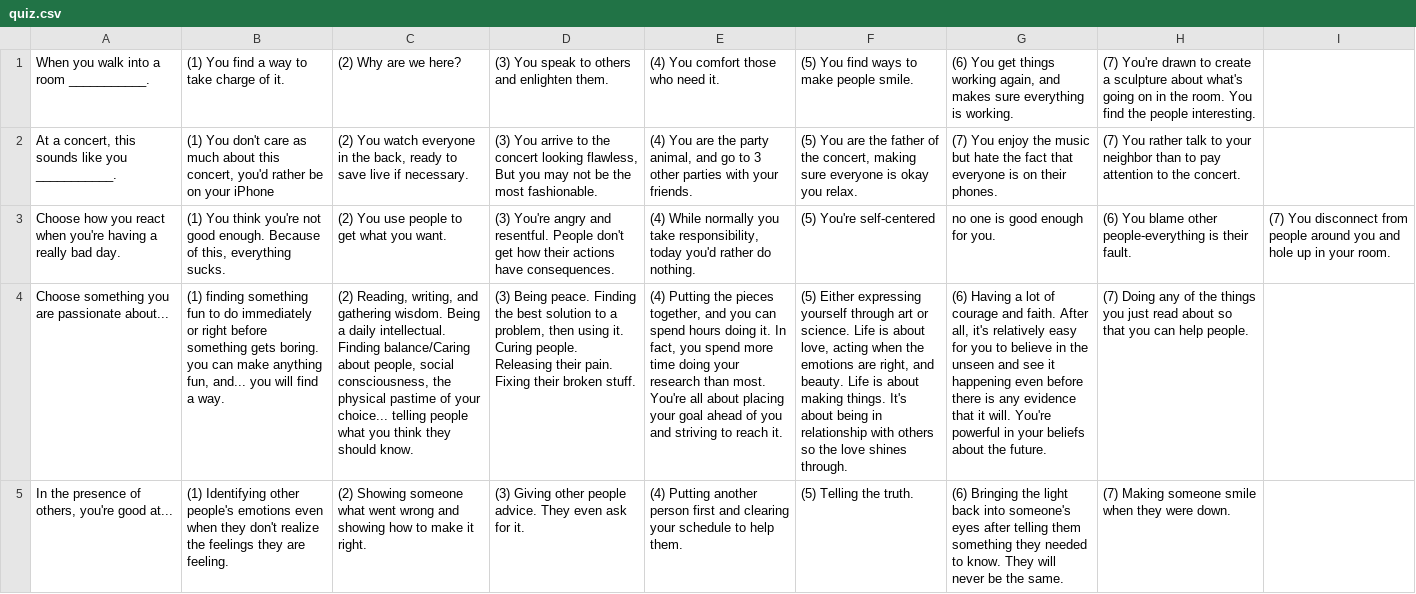
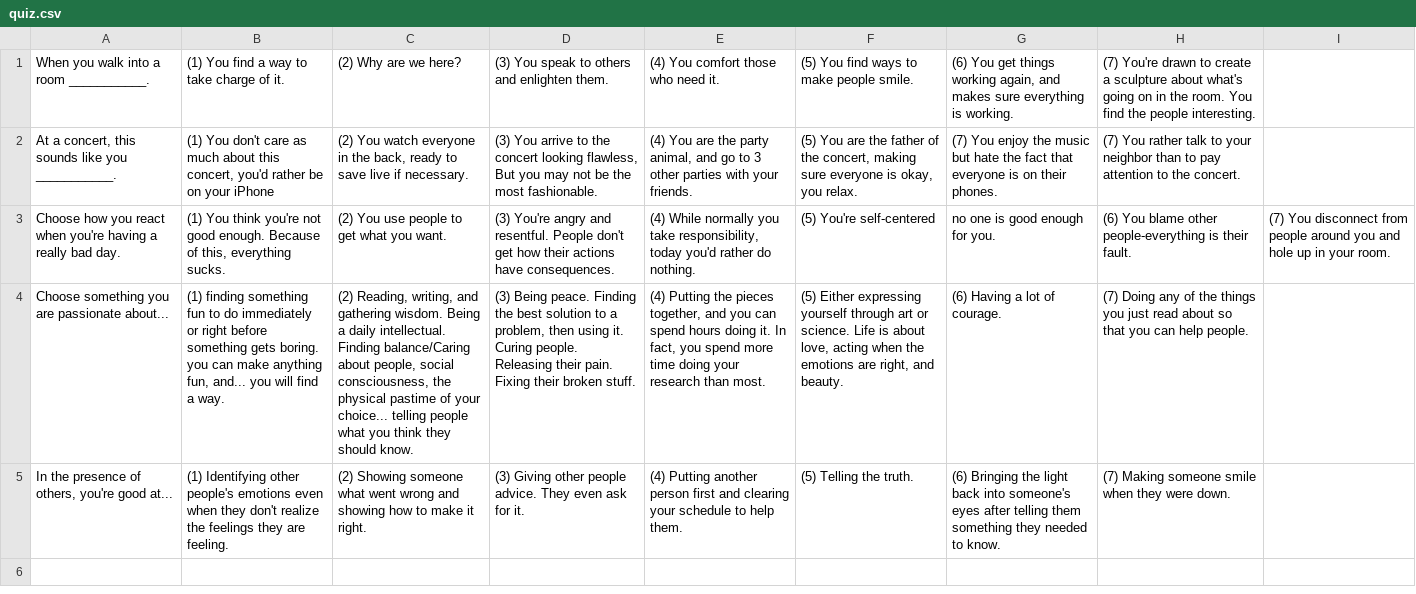
Before and after one commit to sabasmartinez/Hackathon2017, a CSV file: quiz.csv, drawn as a sheet; the diff names each change by its address in the sheet, - before the commit and + after, or states it on an @@ line.

```diff
--- a/quiz.csv
+++ b/quiz.csv
-F2: …everyone is okay you relax.
+F2: …everyone is okay, you relax.
-E4: …than most. You're all about placing your goal ahead of you and striving to reach it.
+E4: …than most.
-F4: …and beauty. Life is about making things. It's about being in relationship with others so the love shines through.
+F4: …and beauty.
-G4: …lot of courage and faith. After all, it's relatively easy for you to believe in the unseen and see it happening even before there is any evidence that it will. You're powerful in your beliefs about the future.
+G4: …lot of courage.
-G5: …to know. They will never be the same.
+G5: …to know.
```
Also changed, not shown: 5 other files.
